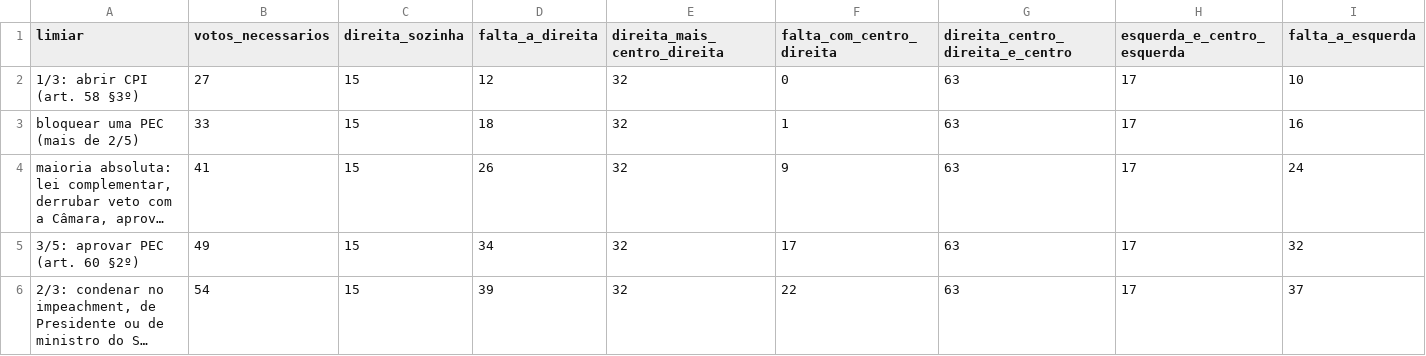
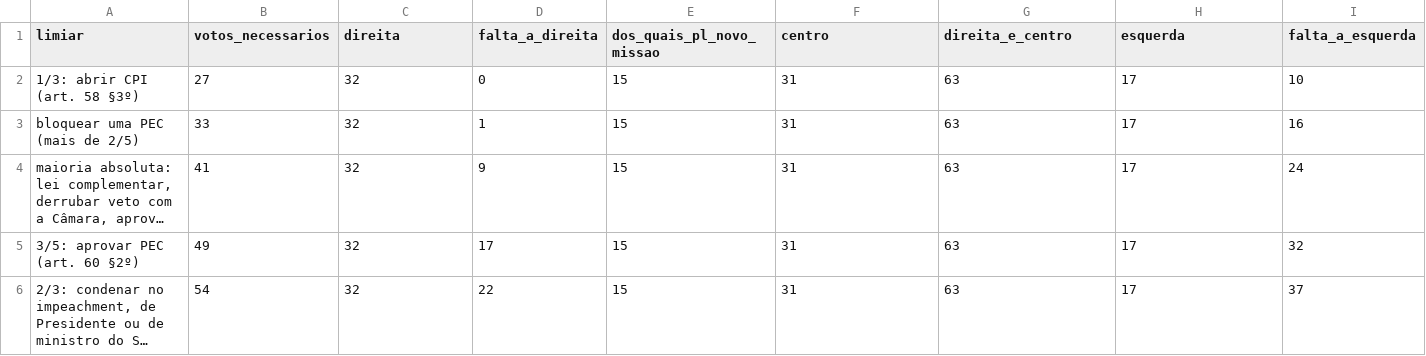
Before and after one commit to Gabriel-Alexandre/congresso-e-governos-eleicoes-2026, a CSV file: resultados/e3_senado_limiares_em_exercicio_out2026.csv, drawn as a sheet; long unchanged cells end in …; the diff names each change by its address in the sheet, - before the commit and + after, or states it on an @@ line.

```diff
--- a/resultados/e3_senado_limiares_em_exercicio_out2026.csv
+++ b/resultados/e3_senado_limiares_em_exercicio_out2026.csv
-C1: direita_sozinha
+C1: direita
-E1: direita_mais_centro_direita
+E1: dos_quais_pl_novo_missao
-F1: falta_com_centro_direita
+F1: centro
-G1: direita_centro_direita_e_centro
+G1: direita_e_centro
-H1: esquerda_e_centro_esquerda
+H1: esquerda
-C2:C6 (direita): 15
+C2:C6 (direita): 32
-D2 (falta_a_direita): 12
+D2 (falta_a_direita): 0
-E2:E6 (dos_quais_pl_novo_missao): 32
+E2:E6 (dos_quais_pl_novo_missao): 15
-F2 (centro): 0
+F2 (centro): 31
-D3 (falta_a_direita): 18
+D3 (falta_a_direita): 1
-F3 (centro): 1
+F3 (centro): 31
-D4 (falta_a_direita): 26
+D4 (falta_a_direita): 9
-F4 (centro): 9
+F4 (centro): 31
-D5 (falta_a_direita): 34
+D5 (falta_a_direita): 17
-F5 (centro): 17
+F5 (centro): 31
-D6 (falta_a_direita): 39
+D6 (falta_a_direita): 22
-F6 (centro): 22
+F6 (centro): 31
```
Also changed, not shown: resultados/e0_grupos_por_autodeclaracao.csv, resultados/e2_camara_limiares_2022.csv, 37 other files.
